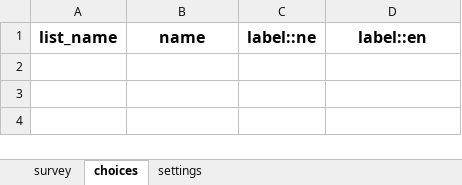
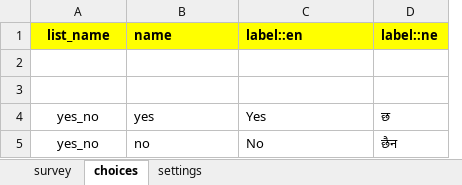
Before and after one commit to Raghavkarki/Possible-dhulikhel-cht-config, an Excel workbook: config-nssd-migration-perinatal_workflow/forms/app/pssup_form.xlsx, sheet choices, drawn as a sheet; values as stored, in another font and other column widths than the file's, no borders; charts and pictures not drawn; removed rows and columns are numbered as before the commit, all else as after; the diff names each change by its address in the sheet, - before the commit and + after, or states it on an @@ line.

Commit message:
added task and session1 form as well

```diff
--- a/config-nssd-migration-perinatal_workflow/forms/app/pssup_form.xlsx (sheet choices)
+++ b/config-nssd-migration-perinatal_workflow/forms/app/pssup_form.xlsx (sheet choices)
-column C (label::ne), empty
+column D (label::ne), empty
-A1:B1 fill: none
+A1:B1 fill: #FFFF00, text size: smaller
-B1 alignment: center
+B1 alignment: left
@@ C1 fill: none → #FFFF00, text size: smaller, alignment: center → left @@
+row 2: (empty)
+row 3: (empty)
+row 4: yes_no | yes | Yes | छ
+row 5: yes_no | no | No | छैन
```
Also changed, not shown: sheet survey, 25 other files.
